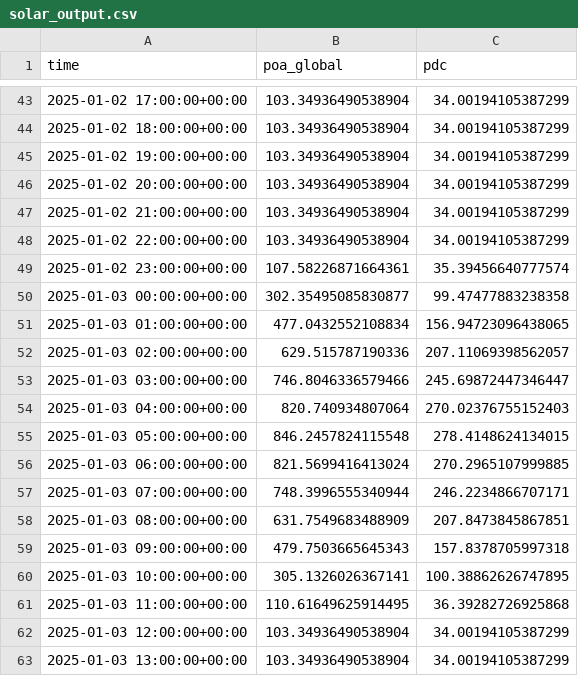
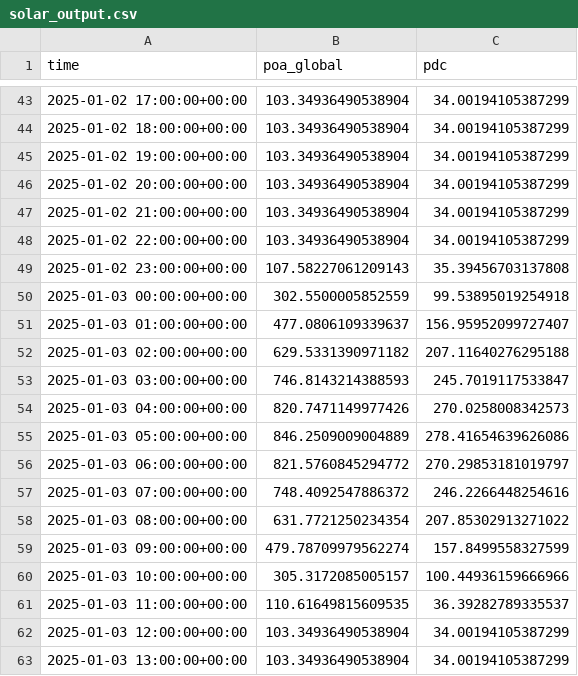
Before and after one commit to maop0/Solar-Panel-Mathematical-Modelling, a CSV file: solar_output.csv, drawn as a sheet; only a part is shown, gaps mark what is left out; the diff covers the shown part only.

```diff
--- a/solar_output.csv
+++ b/solar_output.csv
@@ -48,15 +48,15 @@ time,poa_global,pdc
 2025-01-02 22:00:00+00:00,103.34936490538904,34.00194105387299
-2025-01-02 23:00:00+00:00,107.58226871664361,35.39456640777574
-2025-01-03 00:00:00+00:00,302.35495085830877,99.47477883238358
-2025-01-03 01:00:00+00:00,477.0432552108834,156.94723096438065
-2025-01-03 02:00:00+00:00,629.515787190336,207.11069398562057
-2025-01-03 03:00:00+00:00,746.8046336579466,245.69872447346447
-2025-01-03 04:00:00+00:00,820.740934807064,270.02376755152403
-2025-01-03 05:00:00+00:00,846.2457824115548,278.4148624134015
-2025-01-03 06:00:00+00:00,821.5699416413024,270.2965107999885
-2025-01-03 07:00:00+00:00,748.3996555340944,246.2234866707171
-2025-01-03 08:00:00+00:00,631.7549683488909,207.8473845867851
-2025-01-03 09:00:00+00:00,479.7503665645343,157.8378705997318
-2025-01-03 10:00:00+00:00,305.1326026367141,100.38862626747895
-2025-01-03 11:00:00+00:00,110.61649625914495,36.39282726925868
+2025-01-02 23:00:00+00:00,107.58227061209143,35.39456703137808
+2025-01-03 00:00:00+00:00,302.5500005852559,99.53895019254918
+2025-01-03 01:00:00+00:00,477.0806109339637,156.95952099727407
+2025-01-03 02:00:00+00:00,629.5331390971182,207.11640276295188
+2025-01-03 03:00:00+00:00,746.8143214388593,245.7019117533847
+2025-01-03 04:00:00+00:00,820.7471149977426,270.0258008342573
+2025-01-03 05:00:00+00:00,846.2509009004889,278.41654639626086
+2025-01-03 06:00:00+00:00,821.5760845294772,270.29853181019797
+2025-01-03 07:00:00+00:00,748.4092547886372,246.2266448254616
+2025-01-03 08:00:00+00:00,631.7721250234354,207.85302913271022
+2025-01-03 09:00:00+00:00,479.78709979562274,157.8499558327599
+2025-01-03 10:00:00+00:00,305.3172085005157,100.44936159666966
+2025-01-03 11:00:00+00:00,110.61649815609535,36.39282789335537
 2025-01-03 12:00:00+00:00,103.34936490538904,34.00194105387299
```
Also changed, not shown: 128 edited cells elsewhere in this file, 1 other file.
